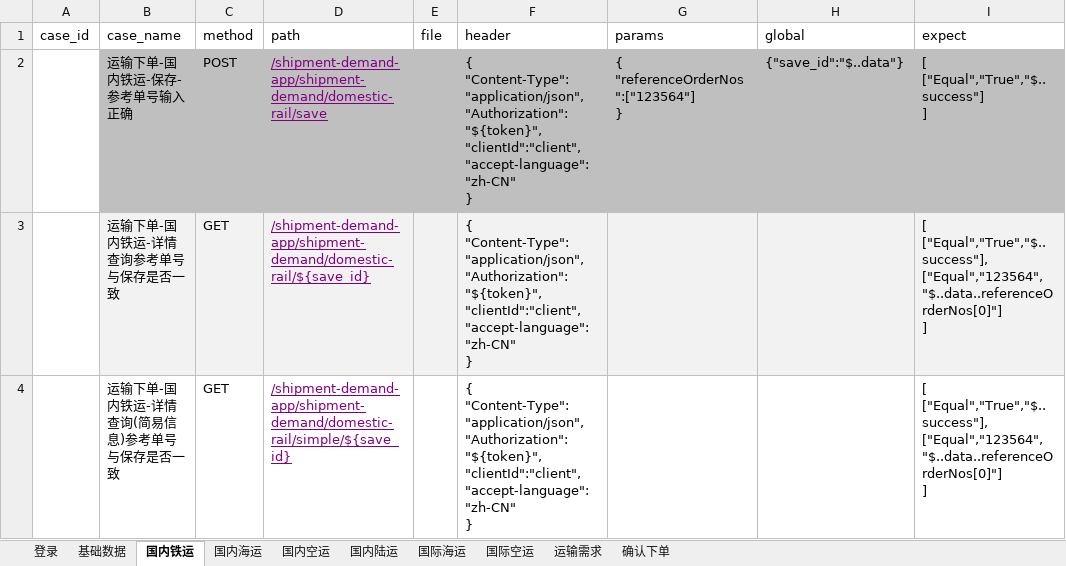
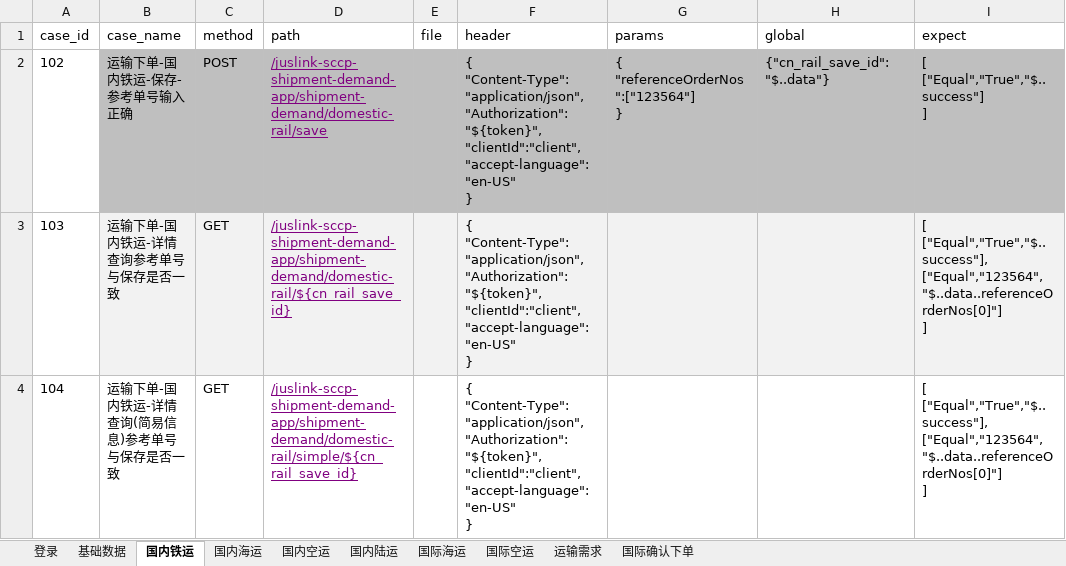
Before and after one commit to tan0833/dynamic_inventory_api, an Excel workbook: data/运输下单测试用例-UAT.xlsx, sheet 国内铁运, drawn as a sheet; only a part is shown; values as stored, in another font and other column widths than the file's, no borders; ↵ is a line break in a cell; the diff covers the shown part only; the diff names each change by its address in the sheet, - before the commit and + after, or states it on an @@ line.

```diff
--- a/data/运输下单测试用例-UAT.xlsx (sheet 国内铁运)
+++ b/data/运输下单测试用例-UAT.xlsx (sheet 国内铁运)
-sheet tab: 确认下单
+sheet tab: 国际确认下单
-A2 (case_id): (empty)
+A2 (case_id): 102
-D2 (path): /shipment-demand-app/shipment-demand/domestic-rail/save
+D2 (path): /juslink-sccp-shipment-demand-app/shipment-demand/domestic-rail/save
-F2:F4 (header): …"Authorization":"${token}", ↵ "clientId":"client", ↵ "accept-language":"zh-CN" ↵ }
+F2:F4 (header): …"Authorization":"${token}", ↵ "clientId":"client", ↵ "accept-language":"en-US" ↵ }
-H2 (global): {"save_id":"$..data"}
+H2 (global): {"cn_rail_save_id":"$..data"}
-A3 (case_id): (empty)
+A3 (case_id): 103
-D3 (path): /shipment-demand-app/shipment-demand/domestic-rail/${save_id}
+D3 (path): /juslink-sccp-shipment-demand-app/shipment-demand/domestic-rail/${cn_rail_save_id}
-A4 (case_id): (empty)
+A4 (case_id): 104
-D4 (path): /shipment-demand-app/shipment-demand/domestic-rail/simple/${save_id}
+D4 (path): /juslink-sccp-shipment-demand-app/shipment-demand/domestic-rail/simple/${cn_rail_save_id}
```
Also changed, not shown: 18 added rows, 1 removed row, 340 edited cells and cell formats elsewhere in this sheet, sheet 基础数据, sheet 国际海运, sheet 国际空运, sheet 国内海运, sheet 国内空运, sheet 国内陆运, 2 more sheets, data/运输下单测试用例-DEV.xlsx, data/运输下单测试用例-SIT.xlsx, 27 other files.
